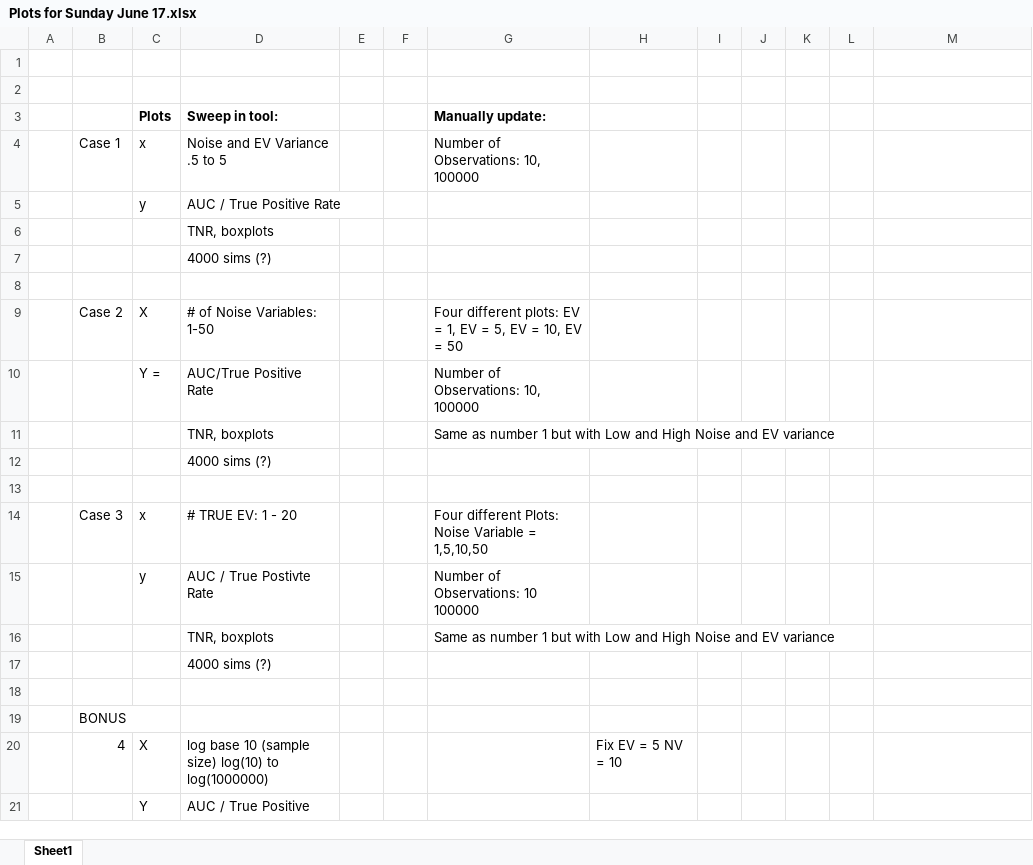
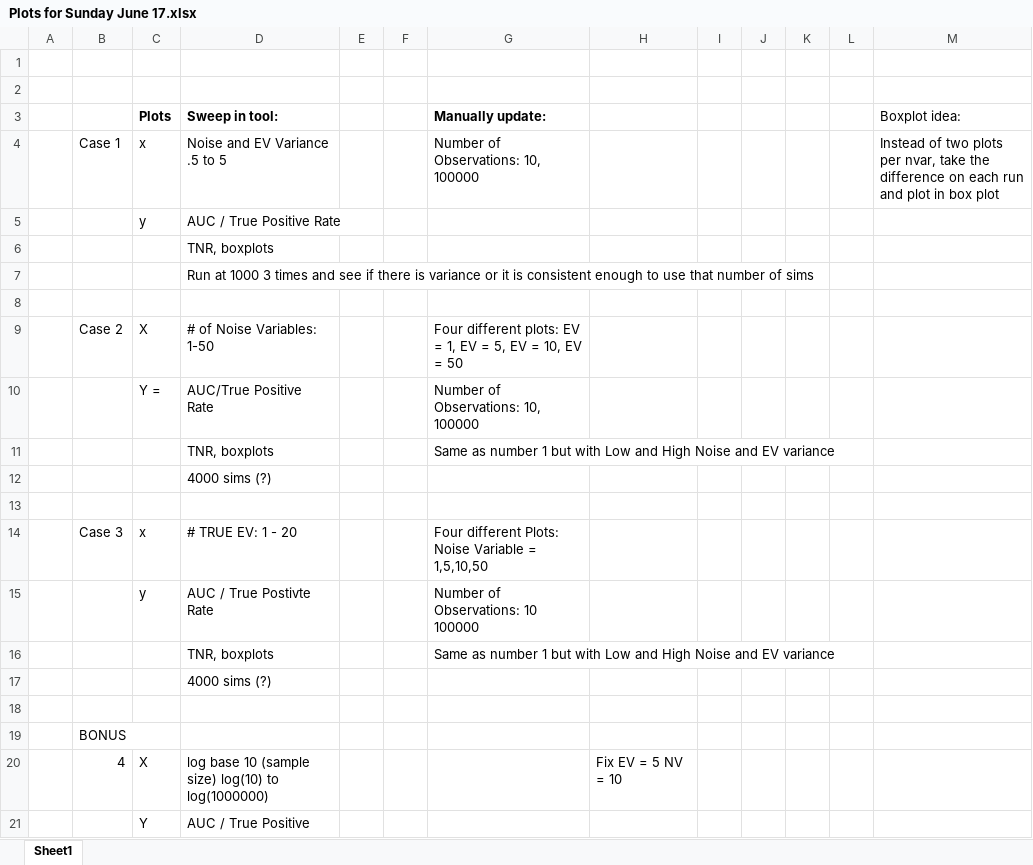
Before and after one commit to Tsmith5151/Capstone, an Excel workbook: GUI/Version4/Plots for Sunday June 17.xlsx, sheet Sheet1, drawn as a sheet; values as stored, in another font and other column widths than the file's, no borders; the diff names each change by its address in the sheet, - before the commit and + after, or states it on an @@ line.

```diff
--- a/GUI/Version4/Plots for Sunday June 17.xlsx (sheet Sheet1)
+++ b/GUI/Version4/Plots for Sunday June 17.xlsx (sheet Sheet1)
-M3: (empty)
+M3: Boxplot idea:
-M4 (Boxplot idea:): (empty)
+M4 (Boxplot idea:): Instead of two plots per nvar, take the difference on each run and plot in box plot
-D7 (Sweep in tool:): 4000 sims (?)
+D7 (Sweep in tool:): Run at 1000 3 times and see if there is variance or it is consistent enough to use that number of sims
```
Also changed, not shown: 2 other files.
